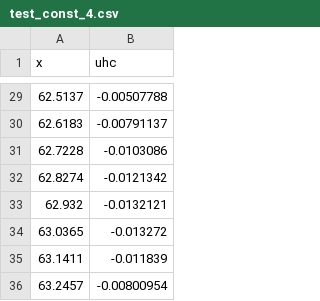
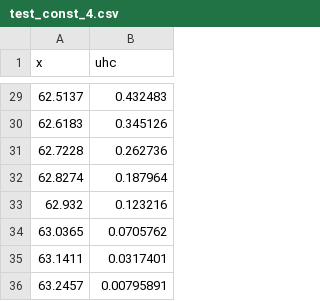
Before and after one commit to duxxen/NumMeth, a CSV file: lab2/data/quad/test_const_4.csv, drawn as a sheet; only a part is shown, gaps mark what is left out; the diff covers the shown part only.

```diff
--- a/lab2/data/quad/test_const_4.csv
+++ b/lab2/data/quad/test_const_4.csv
@@ -29,8 +29,8 @@ x;uhc
-62.5137;-0.00507788
-62.6183;-0.00791137
-62.7228;-0.0103086
-62.8274;-0.0121342
-62.932;-0.0132121
-63.0365;-0.013272
-63.1411;-0.011839
-63.2457;-0.00800954
+62.5137;0.432483
+62.6183;0.345126
+62.7228;0.262736
+62.8274;0.187964
+62.932;0.123216
+63.0365;0.0705762
+63.1411;0.0317401
+63.2457;0.00795891
```
Also changed, not shown: 27 edited cells elsewhere in this file, lab2/data/quad/residual_const_5.csv, lab2/data/quad/residual_func_5.csv, 13 other files.
